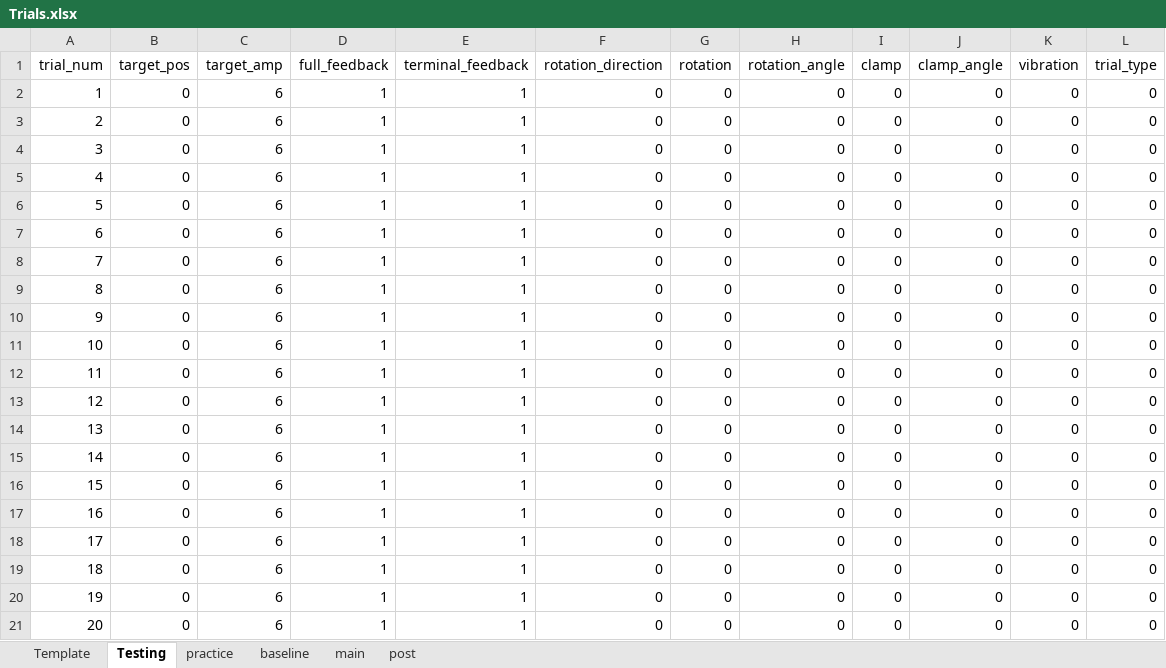
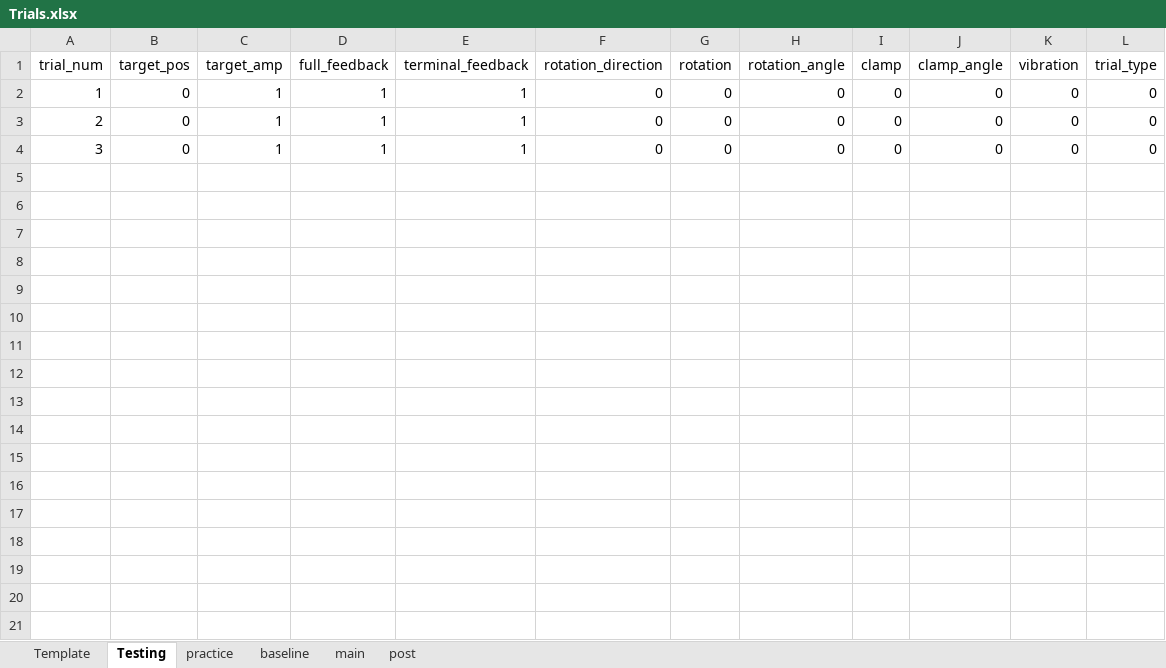
Before and after one commit to GreggEschelmuller/elbow-vibration-targeting, an Excel workbook: Trials.xlsx, sheet Testing, drawn as a sheet; values as stored, in another font and other column widths than the file's, no borders; the diff names each change by its address in the sheet, - before the commit and + after, or states it on an @@ line.

```diff
--- a/Trials.xlsx (sheet Testing)
+++ b/Trials.xlsx (sheet Testing)
-C2:C4 (target_amp): 6
+C2:C4 (target_amp): 1
-row 5: 4 | 0 | 6 | 1 | 1 | 0 | 0 | 0 | 0 | 0 | 0 | 0
-row 6: 5 | 0 | 6 | 1 | 1 | 0 | 0 | 0 | 0 | 0 | 0 | 0
-row 7: 6 | 0 | 6 | 1 | 1 | 0 | 0 | 0 | 0 | 0 | 0 | 0
-row 8: 7 | 0 | 6 | 1 | 1 | 0 | 0 | 0 | 0 | 0 | 0 | 0
-row 9: 8 | 0 | 6 | 1 | 1 | 0 | 0 | 0 | 0 | 0 | 0 | 0
-row 10: 9 | 0 | 6 | 1 | 1 | 0 | 0 | 0 | 0 | 0 | 0 | 0
-row 11: 10 | 0 | 6 | 1 | 1 | 0 | 0 | 0 | 0 | 0 | 0 | 0
-row 12: 11 | 0 | 6 | 1 | 1 | 0 | 0 | 0 | 0 | 0 | 0 | 0
-row 13: 12 | 0 | 6 | 1 | 1 | 0 | 0 | 0 | 0 | 0 | 0 | 0
-row 14: 13 | 0 | 6 | 1 | 1 | 0 | 0 | 0 | 0 | 0 | 0 | 0
-row 15: 14 | 0 | 6 | 1 | 1 | 0 | 0 | 0 | 0 | 0 | 0 | 0
-row 16: 15 | 0 | 6 | 1 | 1 | 0 | 0 | 0 | 0 | 0 | 0 | 0
-row 17: 16 | 0 | 6 | 1 | 1 | 0 | 0 | 0 | 0 | 0 | 0 | 0
-row 18: 17 | 0 | 6 | 1 | 1 | 0 | 0 | 0 | 0 | 0 | 0 | 0
-row 19: 18 | 0 | 6 | 1 | 1 | 0 | 0 | 0 | 0 | 0 | 0 | 0
-row 20: 19 | 0 | 6 | 1 | 1 | 0 | 0 | 0 | 0 | 0 | 0 | 0
-row 21: 20 | 0 | 6 | 1 | 1 | 0 | 0 | 0 | 0 | 0 | 0 | 0
```
Also changed, not shown: sheet main, sheet baseline, sheet post, sheet practice, 3 other files.
